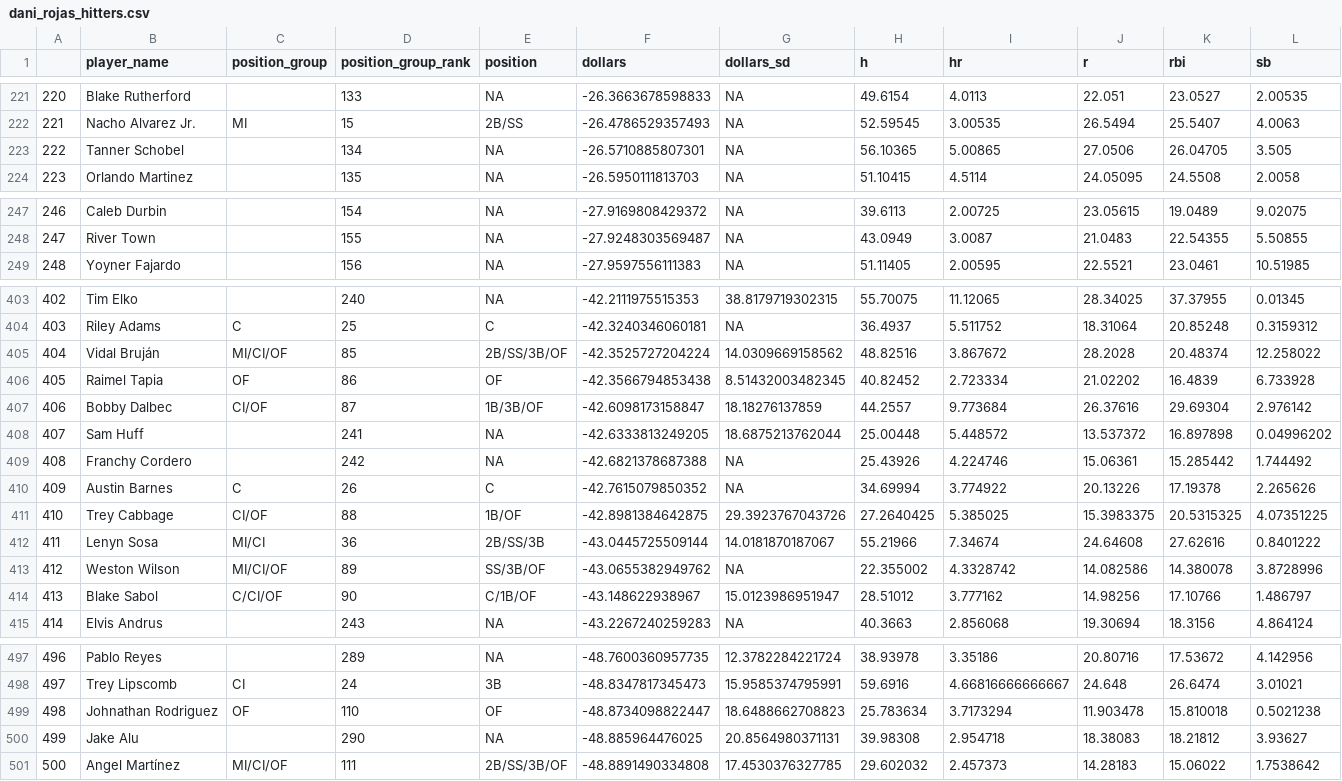
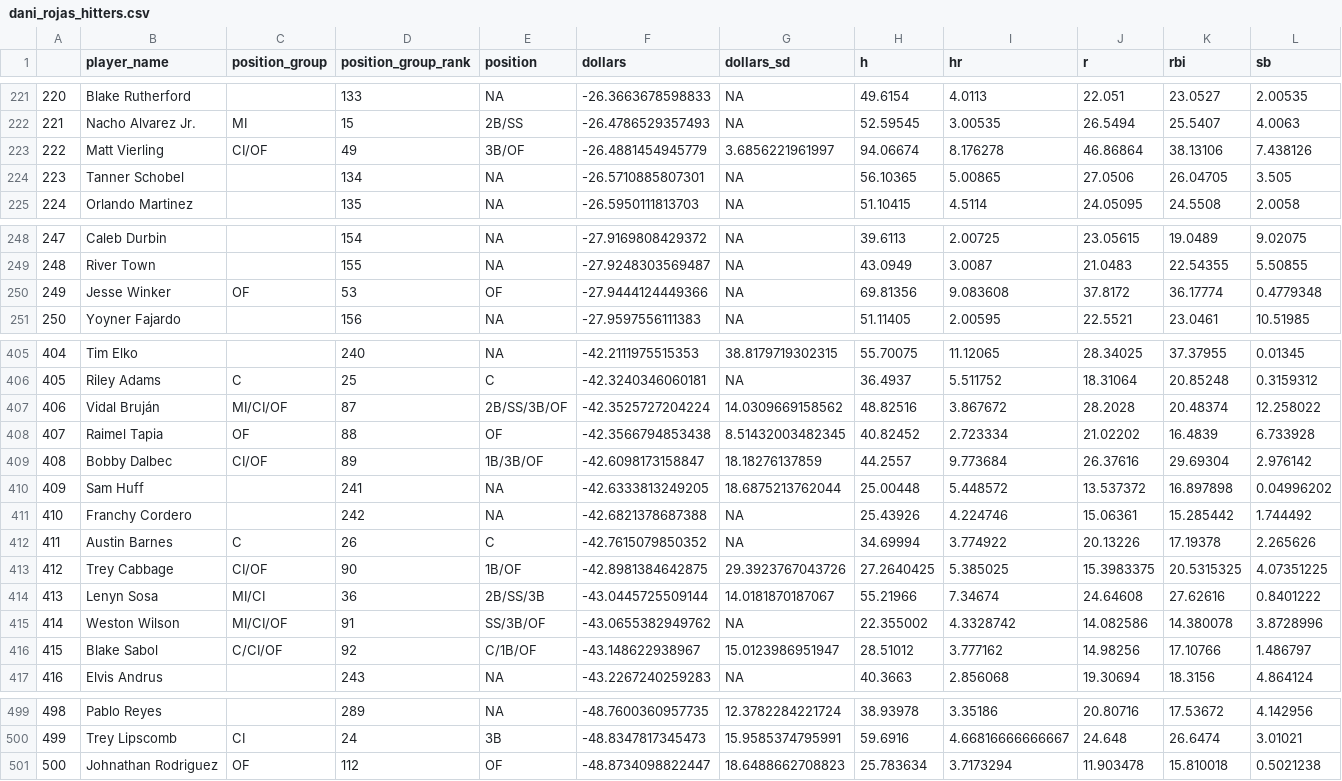
Before and after one commit to bdidds2/Betting, a CSV file: ottoneu/dani_rojas_hitters.csv, drawn as a sheet; only a part is shown, gaps mark what is left out; removed rows and columns are numbered as before the commit, all else as after; rows hold the shown columns only; the diff covers the shown part only; the diff names each change by its address in the sheet, - before the commit and + after, or states it on an @@ line.

```diff
--- a/ottoneu/dani_rojas_hitters.csv
+++ b/ottoneu/dani_rojas_hitters.csv
+row 223: 222 | Matt Vierling | CI/OF | 49 | 3B/OF | -26.4881454945779 | 3.6856221961997 | 94.06674 | 8.176278 | 46.86864 | 38.13106 | 7.438126
@@ column A renumbered between rows 224 and 501 @@
+row 250: 249 | Jesse Winker | OF | 53 | OF | -27.9444124449366 | NA | 69.81356 | 9.083608 | 37.8172 | 36.17774 | 0.4779348
-D407 (position_group_rank): 85
+D407 (position_group_rank): 87
-D408 (position_group_rank): 86
+D408 (position_group_rank): 88
-D409 (position_group_rank): 87
+D409 (position_group_rank): 89
-D413 (position_group_rank): 88
+D413 (position_group_rank): 90
-D415 (position_group_rank): 89
+D415 (position_group_rank): 91
-D416 (position_group_rank): 90
+D416 (position_group_rank): 92
-D501 (position_group_rank): 110
+D501 (position_group_rank): 112
-row 500: 499 | Jake Alu |  | 290 | NA | -48.885964476025 | 20.8564980371131 | 39.98308 | 2.954718 | 18.38083 | 18.21812 | 3.93627
-row 501: 500 | Angel Martínez | MI/CI/OF | 111 | 2B/SS/3B/OF | -48.8891490334808 | 17.4530376327785 | 29.602032 | 2.457373 | 14.28183 | 15.06022 | 1.7538642
```
Also changed, not shown: 55 edited cells elsewhere in this file, ottoneu/dani_rojas_pitchers.csv, ottoneu/hitters_df.csv, 1 other file.
